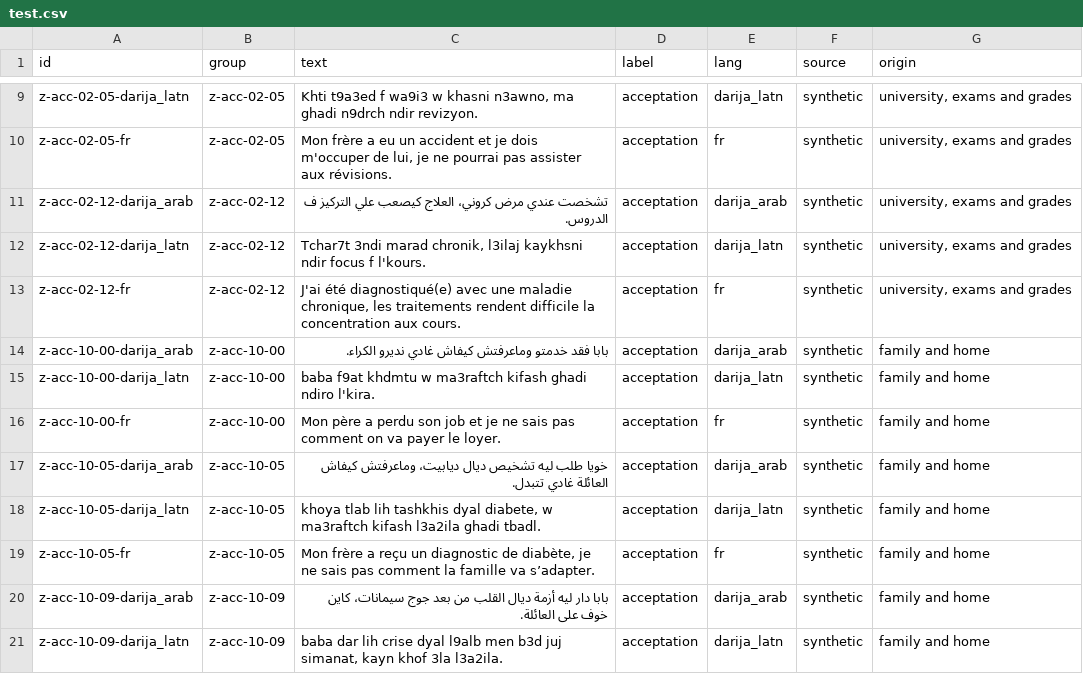
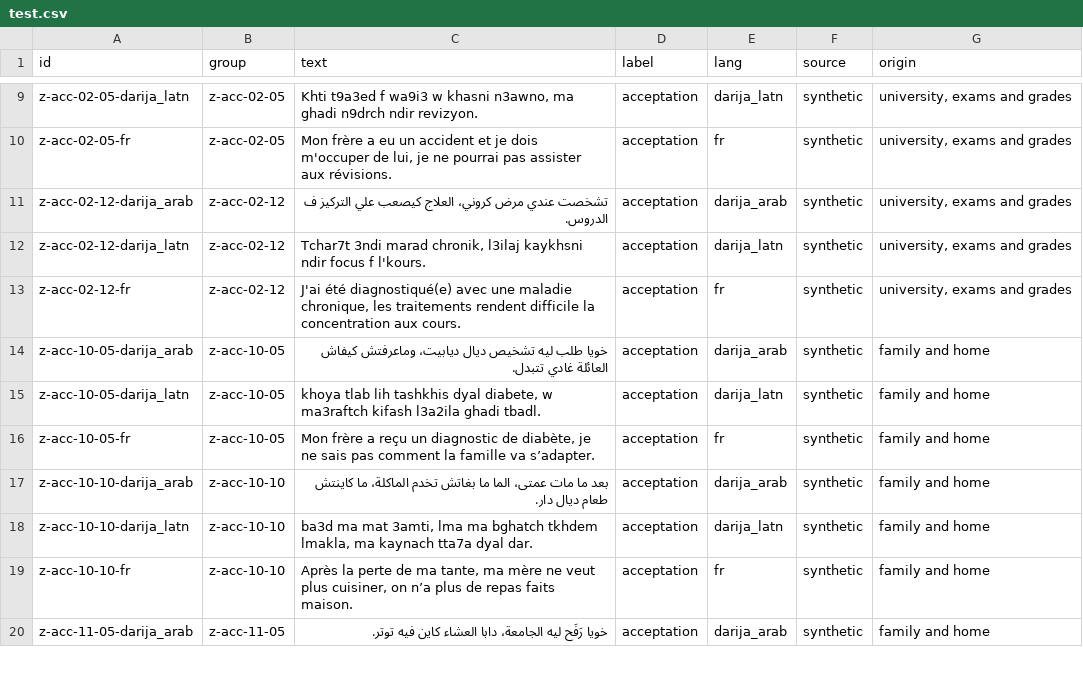
Before and after one commit to ilyasdaoudrma/braver, a CSV file: ml/zones/data/splits/test.csv, drawn as a sheet; only a part is shown, gaps mark what is left out; the shorter side is filled out with more unchanged rows; the diff covers the shown part only; the diff names each change by its address in the sheet, - before the commit and + after, or states it on an @@ line.

Commit message:
fix: review of #33 — near-duplicate test worries moved to train, warning when a labeller returns nothing, retry-after capped, card notes (French-only labels, missing safeguard labels, same model family)

```diff
--- a/ml/zones/data/splits/test.csv
+++ b/ml/zones/data/splits/test.csv
-row 14: z-acc-10-00-darija_arab | z-acc-10-00 | بابا فقد خدمتو وماعرفتش كيفاش غادي نديرو الكراء. | acceptation | darija_arab | synthetic | family and home
-row 15: z-acc-10-00-darija_latn | z-acc-10-00 | baba f9at khdmtu w ma3raftch kifash ghadi ndiro l'kira. | acceptation | darija_latn | synthetic | family and home
-row 16: z-acc-10-00-fr | z-acc-10-00 | Mon père a perdu son job et je ne sais pas comment on va payer le loyer. | acceptation | fr | synthetic | family and home
-row 20: z-acc-10-09-darija_arab | z-acc-10-09 | بابا دار ليه أزمة ديال القلب من بعد جوج سيمانات، كاين خوف على العائلة. | acceptation | darija_arab | synthetic | family and home
-row 21: z-acc-10-09-darija_latn | z-acc-10-09 | baba dar lih crise dyal l9alb men b3d juj simanat, kayn khof 3la l3a2ila. | acceptation | darija_latn | synthetic | family and home
```
Also changed, not shown: 16 removed rows elsewhere in this file, ml/zones/data/splits/train.csv, 4 other files.
